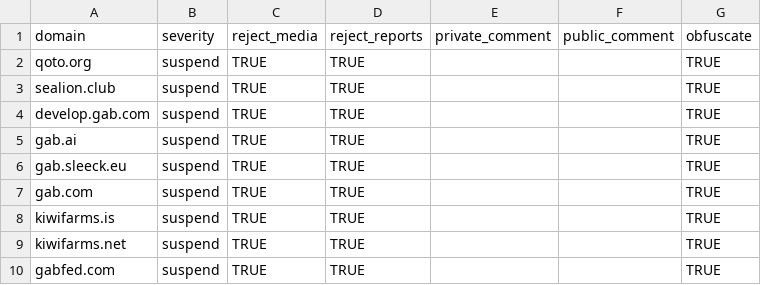
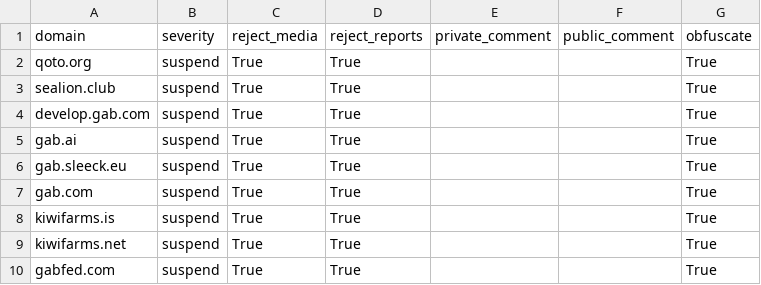
Before and after one commit to eigenmagic/fediblockhole, a CSV file: samples/demo-blocklist-01.csv, drawn as a sheet.

Commit message:
Changed demo blocklist bools to Python style strings.

```diff
--- a/samples/demo-blocklist-01.csv
+++ b/samples/demo-blocklist-01.csv
@@ -1,10 +1,10 @@
 "domain","severity","reject_media","reject_reports","private_comment","public_comment","obfuscate"
-"qoto.org","suspend",TRUE,TRUE,,,TRUE
-"sealion.club","suspend",TRUE,TRUE,,,TRUE
-"develop.gab.com","suspend",TRUE,TRUE,,,TRUE
-"gab.ai","suspend",TRUE,TRUE,,,TRUE
-"gab.sleeck.eu","suspend",TRUE,TRUE,,,TRUE
-"gab.com","suspend",TRUE,TRUE,,,TRUE
-"kiwifarms.is","suspend",TRUE,TRUE,,,TRUE
-"kiwifarms.net","suspend",TRUE,TRUE,,,TRUE
-"gabfed.com","suspend",TRUE,TRUE,,,TRUE
+"qoto.org","suspend",True,True,,,True
+"sealion.club","suspend",True,True,,,True
+"develop.gab.com","suspend",True,True,,,True
+"gab.ai","suspend",True,True,,,True
+"gab.sleeck.eu","suspend",True,True,,,True
+"gab.com","suspend",True,True,,,True
+"kiwifarms.is","suspend",True,True,,,True
+"kiwifarms.net","suspend",True,True,,,True
+"gabfed.com","suspend",True,True,,,True
```
